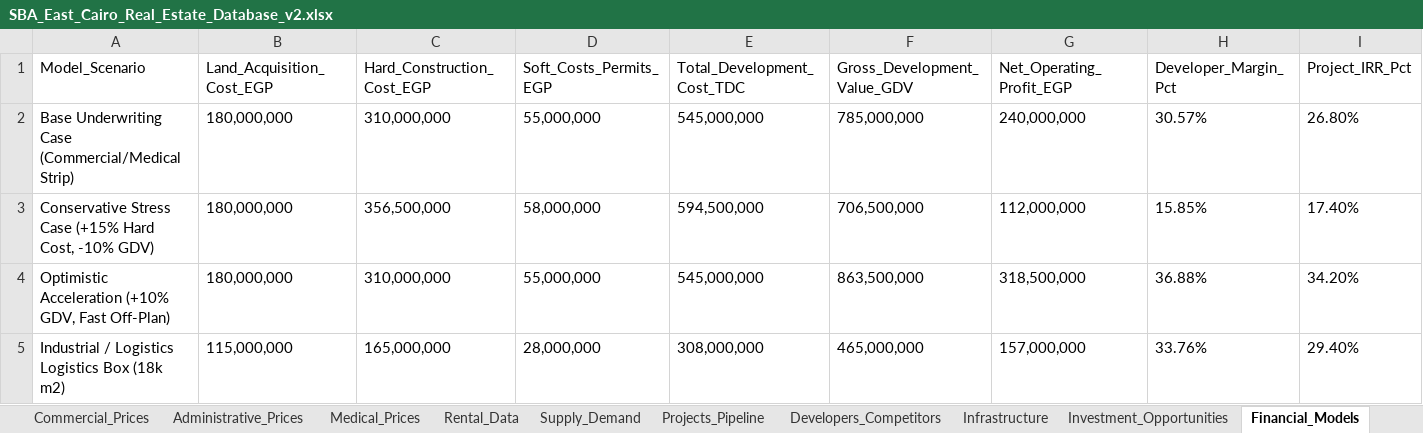
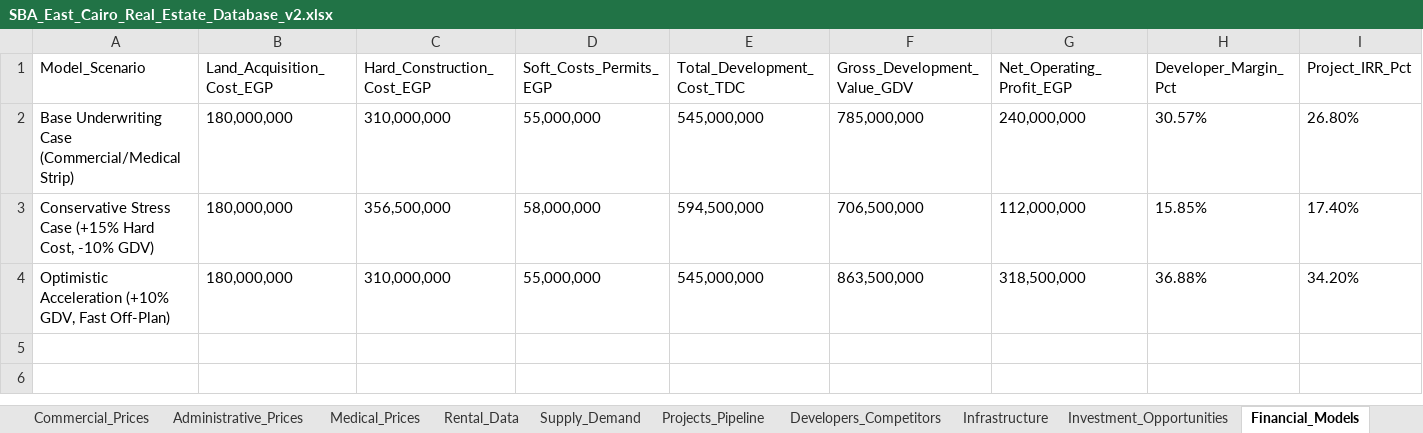
Before and after one commit to abdulrahmanayyad/sba, an Excel workbook: public/studies/east-cairo/SBA_East_Cairo_Real_Estate_Database_v2.xlsx, sheet Financial_Models, drawn as a sheet; only a part is shown; values as stored, in another font and other column widths than the file's, no borders; rows hold the shown columns only; the diff names each change by its address in the sheet, - before the commit and + after, or states it on an @@ line.

```diff
--- a/public/studies/east-cairo/SBA_East_Cairo_Real_Estate_Database_v2.xlsx (sheet Financial_Models)
+++ b/public/studies/east-cairo/SBA_East_Cairo_Real_Estate_Database_v2.xlsx (sheet Financial_Models)
-row 5: Industrial / Logistics Logistics Box (18k m2) | 115,000,000 | 165,000,000 | 28,000,000 | 308,000,000 | 465,000,000 | 157,000,000 | 33.76% | 29.40%
```
Also changed, not shown: sheet Residential_Prices, sheet Projects_Pipeline, sheet Administrative_Prices, sheet Developers_Competitors, sheet Medical_Prices, sheet Commercial_Prices, 9 more sheets, other sheet tabs, 48 other files.
